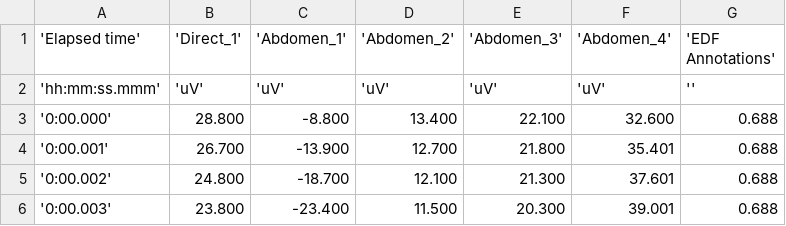
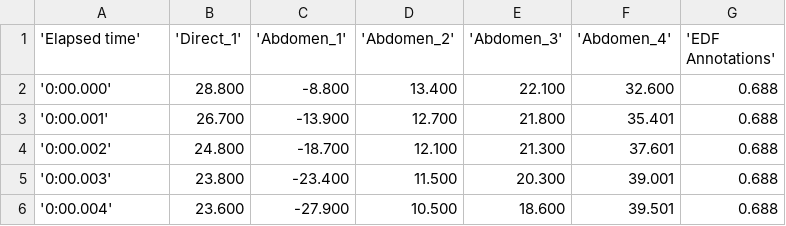
Before and after one commit to princeverma-ai/ecgSignalProcessing, a CSV file: data/data.csv, drawn as a sheet; only a part is shown; the shorter side is filled out with more unchanged rows.

```diff
--- a/data/data.csv
+++ b/data/data.csv
@@ -1,3 +1,2 @@
 'Elapsed time','Direct_1','Abdomen_1','Abdomen_2','Abdomen_3','Abdomen_4','EDF Annotations'
-'hh:mm:ss.mmm','uV','uV','uV','uV','uV',''
 '0:00.000',28.800,-8.800,13.400,22.100,32.600,0.688
```
Also changed, not shown: 1 other file.
